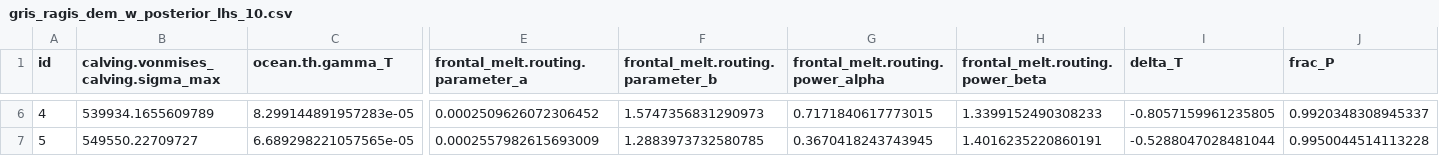
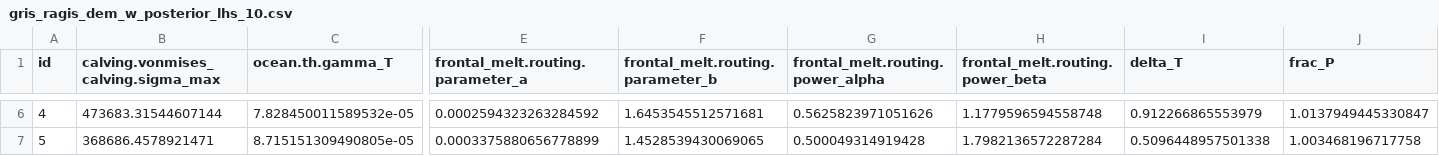
Before and after one commit to pism/pism-ragis, a CSV file: uq/gris_ragis_dem_w_posterior_lhs_10.csv, drawn as a sheet; only a part is shown, gaps mark what is left out; the diff covers the shown part only; the diff names each change by its address in the sheet, - before the commit and + after, or states it on an @@ line.

```diff
--- a/uq/gris_ragis_dem_w_posterior_lhs_10.csv
+++ b/uq/gris_ragis_dem_w_posterior_lhs_10.csv
-B6: 539934.1655609789
+B6: 473683.31544607144
-C6 (ocean.th.gamma_T): 8.299144891957283e-05
+C6 (ocean.th.gamma_T): 7.828450011589532e-05
-E6 (frontal_melt.routing.parameter_a): 0.0002509626072306452
+E6 (frontal_melt.routing.parameter_a): 0.0002594323263284592
-F6 (frontal_melt.routing.parameter_b): 1.5747356831290973
+F6 (frontal_melt.routing.parameter_b): 1.6453545512571681
-G6 (frontal_melt.routing.power_alpha): 0.7171840617773015
+G6 (frontal_melt.routing.power_alpha): 0.5625823971051626
-H6 (frontal_melt.routing.power_beta): 1.3399152490308233
+H6 (frontal_melt.routing.power_beta): 1.1779596594558748
-I6 (delta_T): -0.8057159961235805
+I6 (delta_T): 0.912266865553979
-J6 (frac_P): 0.9920348308945337
+J6 (frac_P): 1.0137949445330847
-B7: 549550.22709727
+B7: 368686.4578921471
-C7 (ocean.th.gamma_T): 6.689298221057565e-05
+C7 (ocean.th.gamma_T): 8.715151309490805e-05
-E7 (frontal_melt.routing.parameter_a): 0.0002557982615693009
+E7 (frontal_melt.routing.parameter_a): 0.0003375880656778899
-F7 (frontal_melt.routing.parameter_b): 1.2883973732580785
+F7 (frontal_melt.routing.parameter_b): 1.4528539430069065
-G7 (frontal_melt.routing.power_alpha): 0.3670418243743945
+G7 (frontal_melt.routing.power_alpha): 0.500049314919428
-H7 (frontal_melt.routing.power_beta): 1.4016235220860191
+H7 (frontal_melt.routing.power_beta): 1.7982136572287284
-I7 (delta_T): -0.5288047028481044
+I7 (delta_T): 0.5096448957501338
-J7 (frac_P): 0.9950044514113228
+J7 (frac_P): 1.003468196717758
```
Also changed, not shown: 183 edited cells elsewhere in this file, uq/ensemble_gris_ragis_dem_w_posterior_lhs_10.csv, uq/ensemble_gris_ragis_mode.csv, 2 other files.
